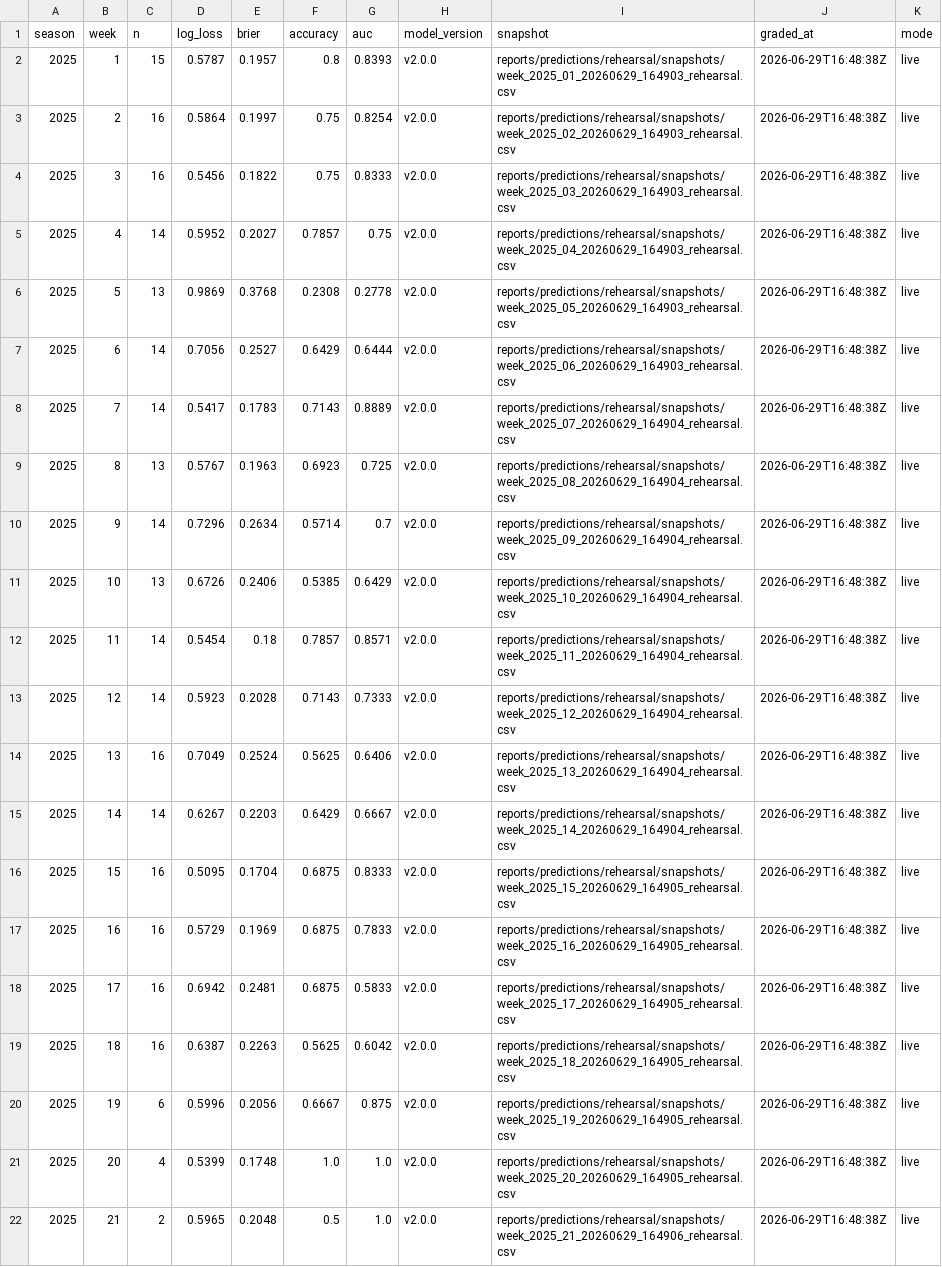
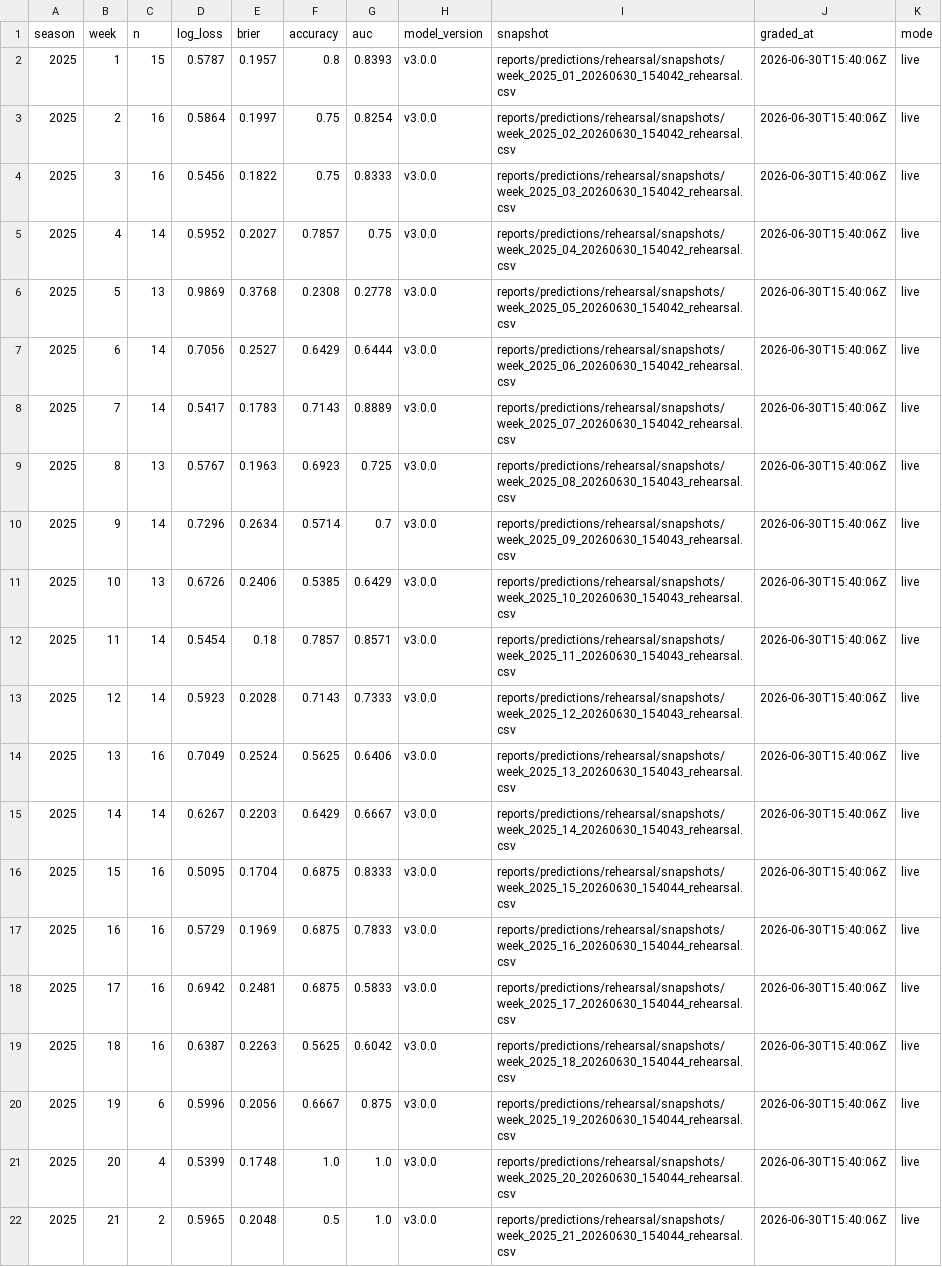
Before and after one commit to SecuritahGuy/sports-ml-lab, a CSV file: reports/predictions/rehearsal/prediction_history.csv, drawn as a sheet; the diff names each change by its address in the sheet, - before the commit and + after, or states it on an @@ line.

```diff
--- a/reports/predictions/rehearsal/prediction_history.csv
+++ b/reports/predictions/rehearsal/prediction_history.csv
-H2:H22 (model_version): v2.0.0
+H2:H22 (model_version): v3.0.0
-I2 (snapshot): reports/predictions/rehearsal/snapshots/week_2025_01_20260629_164903_rehearsal.csv
+I2 (snapshot): reports/predictions/rehearsal/snapshots/week_2025_01_20260630_154042_rehearsal.csv
-J2:J22 (graded_at): 2026-06-29T16:48:38Z
+J2:J22 (graded_at): 2026-06-30T15:40:06Z
-I3 (snapshot): reports/predictions/rehearsal/snapshots/week_2025_02_20260629_164903_rehearsal.csv
+I3 (snapshot): reports/predictions/rehearsal/snapshots/week_2025_02_20260630_154042_rehearsal.csv
-I4 (snapshot): reports/predictions/rehearsal/snapshots/week_2025_03_20260629_164903_rehearsal.csv
+I4 (snapshot): reports/predictions/rehearsal/snapshots/week_2025_03_20260630_154042_rehearsal.csv
-I5 (snapshot): reports/predictions/rehearsal/snapshots/week_2025_04_20260629_164903_rehearsal.csv
+I5 (snapshot): reports/predictions/rehearsal/snapshots/week_2025_04_20260630_154042_rehearsal.csv
-I6 (snapshot): reports/predictions/rehearsal/snapshots/week_2025_05_20260629_164903_rehearsal.csv
+I6 (snapshot): reports/predictions/rehearsal/snapshots/week_2025_05_20260630_154042_rehearsal.csv
-I7 (snapshot): reports/predictions/rehearsal/snapshots/week_2025_06_20260629_164903_rehearsal.csv
+I7 (snapshot): reports/predictions/rehearsal/snapshots/week_2025_06_20260630_154042_rehearsal.csv
-I8 (snapshot): reports/predictions/rehearsal/snapshots/week_2025_07_20260629_164904_rehearsal.csv
+I8 (snapshot): reports/predictions/rehearsal/snapshots/week_2025_07_20260630_154042_rehearsal.csv
-I9 (snapshot): reports/predictions/rehearsal/snapshots/week_2025_08_20260629_164904_rehearsal.csv
+I9 (snapshot): reports/predictions/rehearsal/snapshots/week_2025_08_20260630_154043_rehearsal.csv
-I10 (snapshot): reports/predictions/rehearsal/snapshots/week_2025_09_20260629_164904_rehearsal.csv
+I10 (snapshot): reports/predictions/rehearsal/snapshots/week_2025_09_20260630_154043_rehearsal.csv
-I11 (snapshot): reports/predictions/rehearsal/snapshots/week_2025_10_20260629_164904_rehearsal.csv
+I11 (snapshot): reports/predictions/rehearsal/snapshots/week_2025_10_20260630_154043_rehearsal.csv
-I12 (snapshot): reports/predictions/rehearsal/snapshots/week_2025_11_20260629_164904_rehearsal.csv
+I12 (snapshot): reports/predictions/rehearsal/snapshots/week_2025_11_20260630_154043_rehearsal.csv
-I13 (snapshot): reports/predictions/rehearsal/snapshots/week_2025_12_20260629_164904_rehearsal.csv
+I13 (snapshot): reports/predictions/rehearsal/snapshots/week_2025_12_20260630_154043_rehearsal.csv
-I14 (snapshot): reports/predictions/rehearsal/snapshots/week_2025_13_20260629_164904_rehearsal.csv
+I14 (snapshot): reports/predictions/rehearsal/snapshots/week_2025_13_20260630_154043_rehearsal.csv
-I15 (snapshot): reports/predictions/rehearsal/snapshots/week_2025_14_20260629_164904_rehearsal.csv
+I15 (snapshot): reports/predictions/rehearsal/snapshots/week_2025_14_20260630_154043_rehearsal.csv
-I16 (snapshot): reports/predictions/rehearsal/snapshots/week_2025_15_20260629_164905_rehearsal.csv
+I16 (snapshot): reports/predictions/rehearsal/snapshots/week_2025_15_20260630_154044_rehearsal.csv
-I17 (snapshot): reports/predictions/rehearsal/snapshots/week_2025_16_20260629_164905_rehearsal.csv
+I17 (snapshot): reports/predictions/rehearsal/snapshots/week_2025_16_20260630_154044_rehearsal.csv
-I18 (snapshot): reports/predictions/rehearsal/snapshots/week_2025_17_20260629_164905_rehearsal.csv
+I18 (snapshot): reports/predictions/rehearsal/snapshots/week_2025_17_20260630_154044_rehearsal.csv
-I19 (snapshot): reports/predictions/rehearsal/snapshots/week_2025_18_20260629_164905_rehearsal.csv
+I19 (snapshot): reports/predictions/rehearsal/snapshots/week_2025_18_20260630_154044_rehearsal.csv
-I20 (snapshot): reports/predictions/rehearsal/snapshots/week_2025_19_20260629_164905_rehearsal.csv
+I20 (snapshot): reports/predictions/rehearsal/snapshots/week_2025_19_20260630_154044_rehearsal.csv
-I21 (snapshot): reports/predictions/rehearsal/snapshots/week_2025_20_20260629_164905_rehearsal.csv
+I21 (snapshot): reports/predictions/rehearsal/snapshots/week_2025_20_20260630_154044_rehearsal.csv
-I22 (snapshot): reports/predictions/rehearsal/snapshots/week_2025_21_20260629_164906_rehearsal.csv
+I22 (snapshot): reports/predictions/rehearsal/snapshots/week_2025_21_20260630_154044_rehearsal.csv
```
Also changed, not shown: reports/benchmarks/leaderboard.csv, 23 other files.
